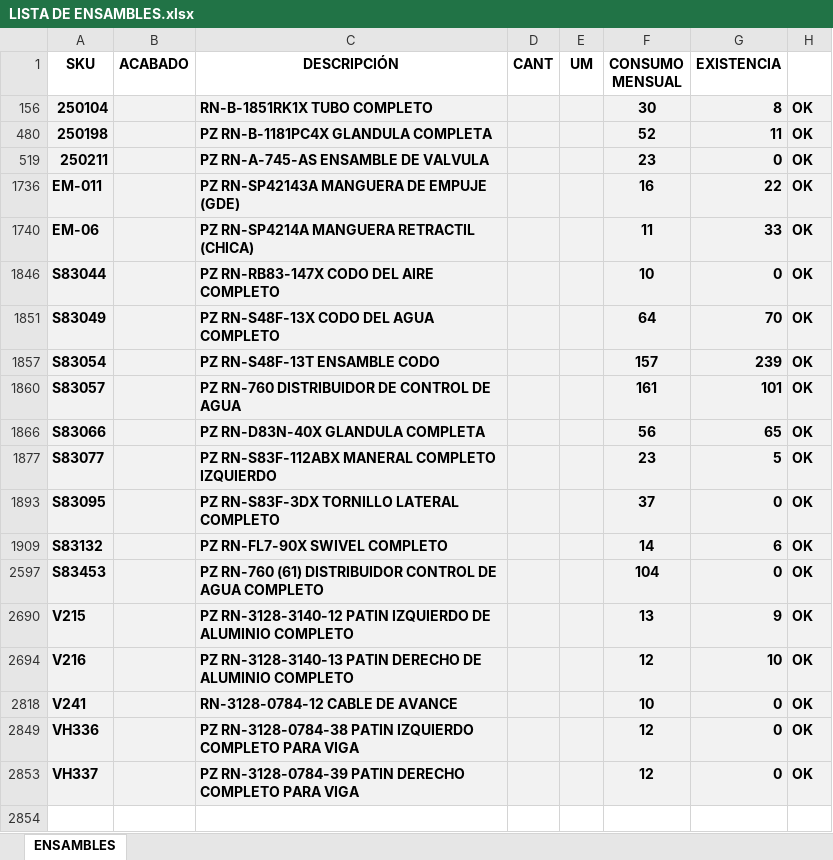
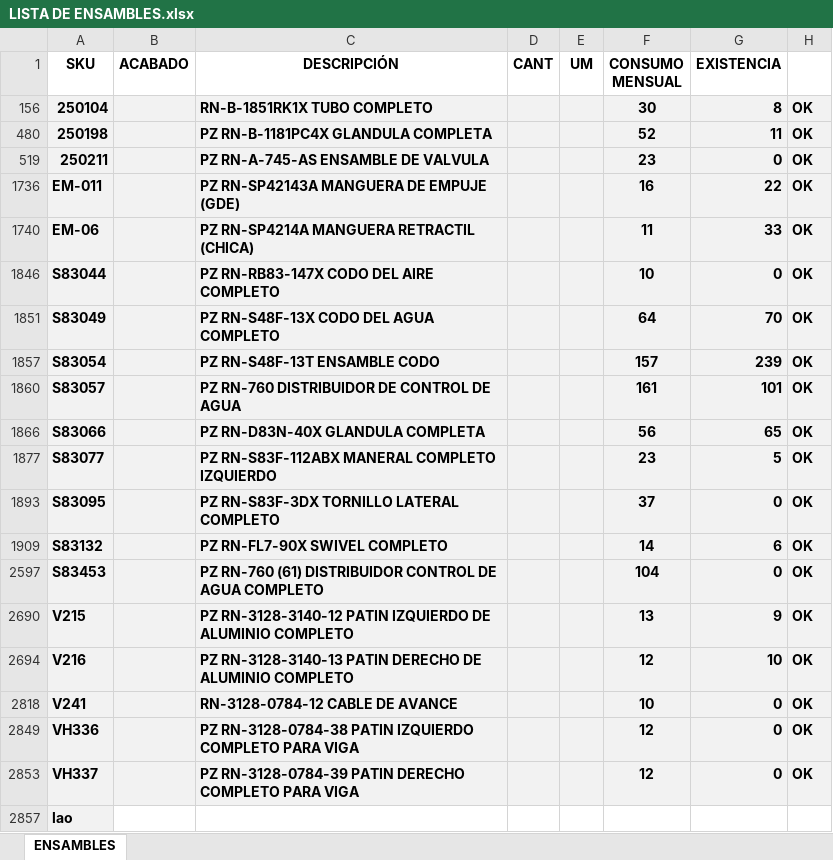
Before and after one commit to ranc07/sqls, an Excel workbook: LISTA DE ENSAMBLES.xlsx, sheet ENSAMBLES, drawn as a sheet; values as stored, in another font and other column widths than the file's, no borders; the diff names each change by its address in the sheet, - before the commit and + after, or states it on an @@ line.

Commit message:
agregue lao

```diff
--- a/LISTA DE ENSAMBLES.xlsx (sheet ENSAMBLES)
+++ b/LISTA DE ENSAMBLES.xlsx (sheet ENSAMBLES)
+row 2857: lao
```
